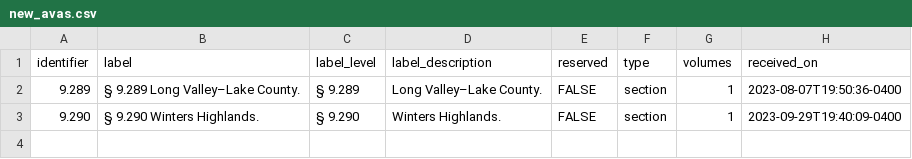
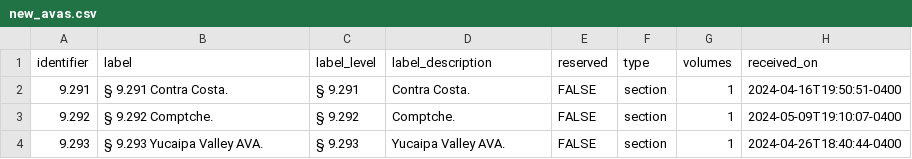
Before and after one commit to UCDavisLibrary/ava, a CSV file: reports/new_avas.csv, drawn as a sheet.

```diff
--- a/reports/new_avas.csv
+++ b/reports/new_avas.csv
@@ -1,3 +1,4 @@
 "identifier","label","label_level","label_description","reserved","type","volumes","received_on"
-"9.289","§ 9.289 Long Valley–Lake County.","§ 9.289","Long Valley–Lake County.",FALSE,"section","1","2023-08-07T19:50:36-0400"
-"9.290","§ 9.290 Winters Highlands.","§ 9.290","Winters Highlands.",FALSE,"section","1","2023-09-29T19:40:09-0400"
+"9.291","§ 9.291 Contra Costa.","§ 9.291","Contra Costa.",FALSE,"section","1","2024-04-16T19:50:51-0400"
+"9.292","§ 9.292 Comptche.","§ 9.292","Comptche.",FALSE,"section","1","2024-05-09T19:10:07-0400"
+"9.293","§ 9.293 Yucaipa Valley AVA.","§ 9.293","Yucaipa Valley AVA.",FALSE,"section","1","2024-04-26T18:40:44-0400"
```
Also changed, not shown: reports/need_updating_avas.csv.
